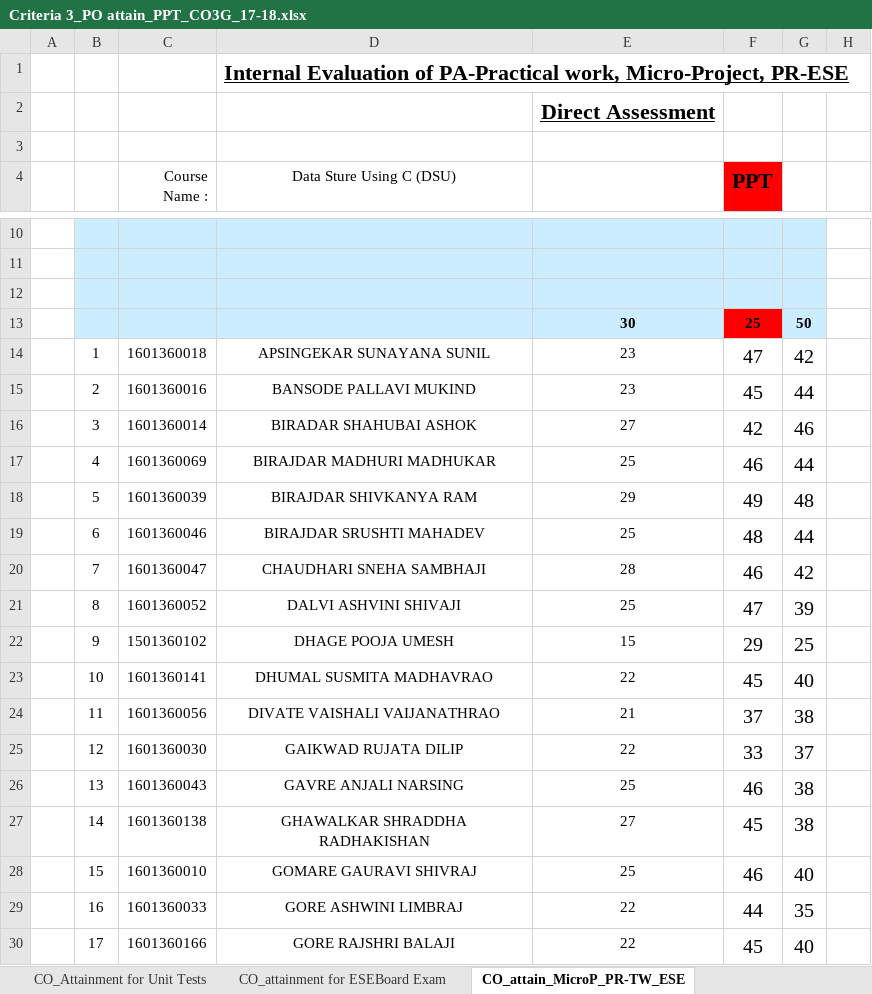
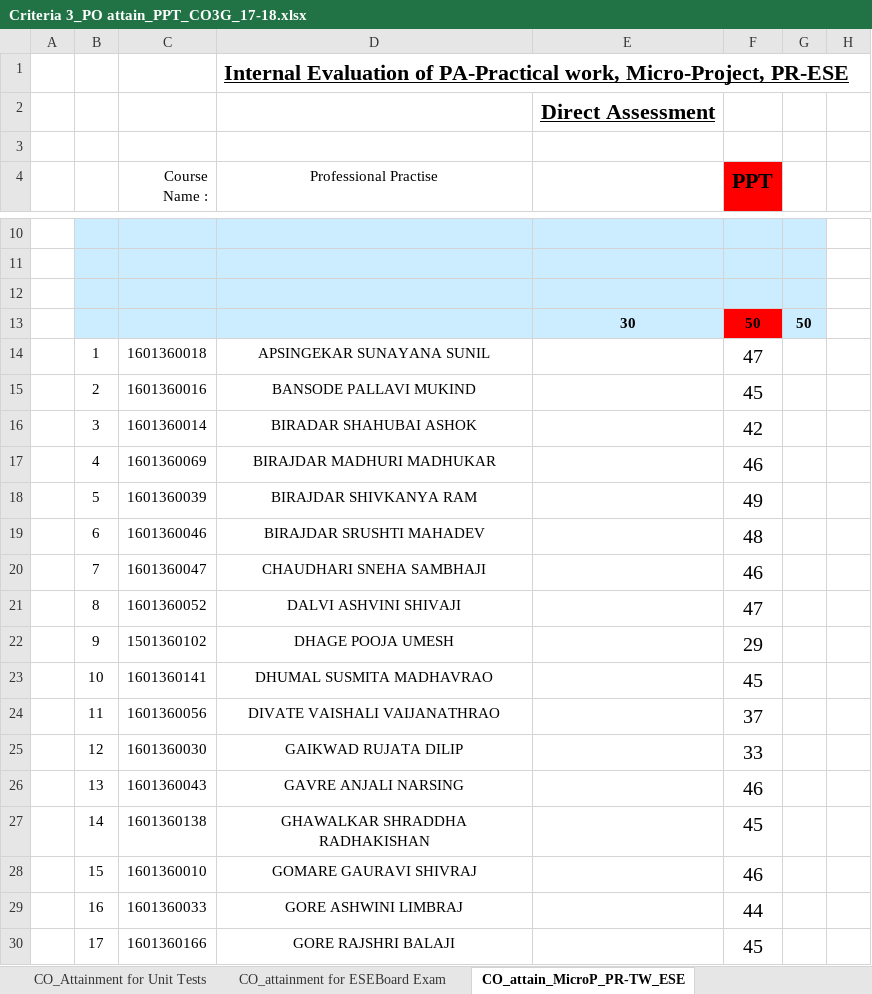
Before and after one commit to adambure21/NBAGRWPL, an Excel workbook: C3 MGM/result analysis W 2017/C3 Sheets W2017/Criteria 3_PO attain_PPT_CO3G_17-18.xlsx, sheet CO_attain_MicroP_PR-TW_ESE, drawn as a sheet; only a part is shown, gaps mark what is left out; values as stored, in another font and other column widths than the file's, no borders; the diff covers the shown part only; the diff names each change by its address in the sheet, - before the commit and + after, or states it on an @@ line.

```diff
--- a/C3 MGM/result analysis W 2017/C3 Sheets W2017/Criteria 3_PO attain_PPT_CO3G_17-18.xlsx (sheet CO_attain_MicroP_PR-TW_ESE)
+++ b/C3 MGM/result analysis W 2017/C3 Sheets W2017/Criteria 3_PO attain_PPT_CO3G_17-18.xlsx (sheet CO_attain_MicroP_PR-TW_ESE)
-D4: Data Sture Using C (DSU)
+D4: Professional Practise
-F13 (PPT): 25
+F13 (PPT): 50
-E14:E15: 23
+E14:E15: (empty)
-G14: 42
+G14: (empty)
-G15: 44
+G15: (empty)
-E16: 27
+E16: (empty)
-G16: 46
+G16: (empty)
-E17: 25
+E17: (empty)
-G17: 44
+G17: (empty)
-E18: 29
+E18: (empty)
-G18: 48
+G18: (empty)
-E19: 25
+E19: (empty)
-G19: 44
+G19: (empty)
-E20: 28
+E20: (empty)
-G20: 42
+G20: (empty)
-E21: 25
+E21: (empty)
-G21: 39
+G21: (empty)
-E22: 15
+E22: (empty)
-G22: 25
+G22: (empty)
-E23: 22
+E23: (empty)
-G23: 40
+G23: (empty)
-E24: 21
+E24: (empty)
-G24: 38
+G24: (empty)
-E25: 22
+E25: (empty)
-G25: 37
+G25: (empty)
-E26: 25
+E26: (empty)
-G26:G27: 38
+G26:G27: (empty)
-E27: 27
+E27: (empty)
-E28: 25
+E28: (empty)
-G28: 40
+G28: (empty)
-E29:E30: 22
+E29:E30: (empty)
-G29: 35
+G29: (empty)
-G30: 40
+G30: (empty)
```
Also changed, not shown: 3 added rows, 3 removed rows and 118 edited cells elsewhere in this sheet, sheet CO_Attainment for Unit Tests, sheet Overall CO attainment, sheet CO_PO Mapping Attainment_PO7, sheet PO Set Target attain level, sheet CO_attainment for ESEBoard Exam, sheet CO_attainment for Indirect, hidden cells, C3 MGM/result analysis W 2017/C3 Sheets W2017/Criteria 3_PO attain_AMS_CO3G_17-18.xlsx, C3 MGM/result analysis W 2017/C3 Sheets W2017/Criteria 3_PO attain_DTE_CO3G_17-18.xlsx, 8 other files.
